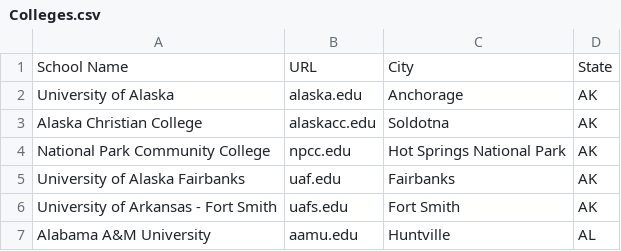
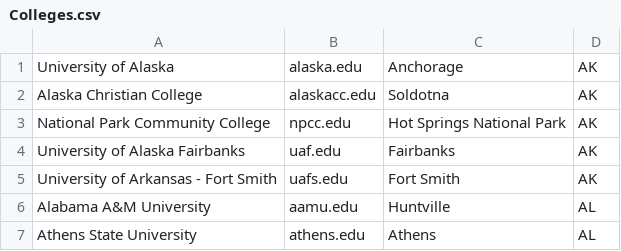
Before and after one commit to CodedMasonry/CollegeMap, a CSV file: Colleges.csv, drawn as a sheet; only a part is shown; the shorter side is filled out with more unchanged rows; the diff names each change by its address in the sheet, - before the commit and + after, or states it on an @@ line.

```diff
--- a/Colleges.csv
+++ b/Colleges.csv
-row 1: School Name | URL | City | State
```
Also changed, not shown: 2 other files.
